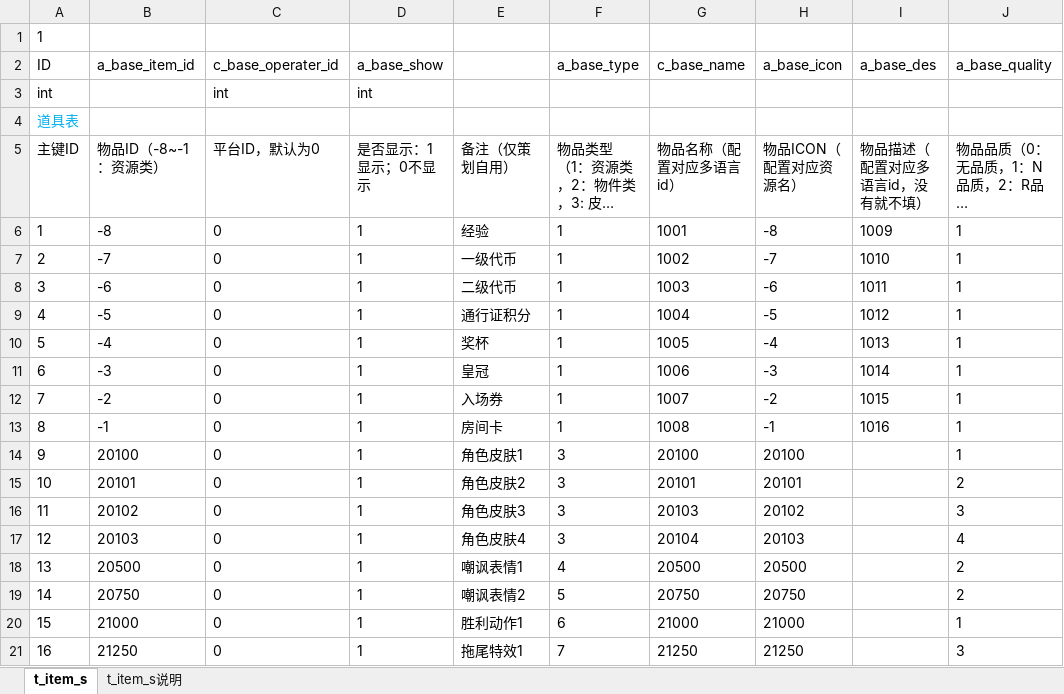
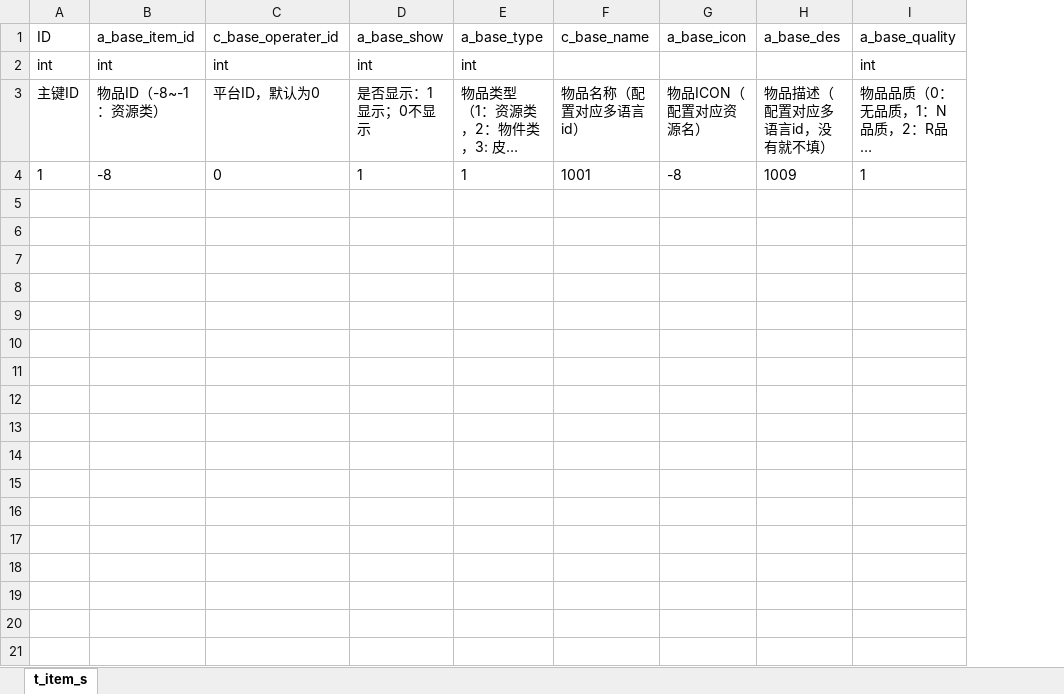
Before and after one commit to vimcoders/go-driver, an Excel workbook: app/generator/xlsx/d_道具表(t_item).xlsx, sheet t_item_s, drawn as a sheet; long unchanged cells end in …; values as stored, in another font and other column widths than the file's, no borders; removed rows and columns are numbered as before the commit, all else as after; the diff names each change by its address in the sheet, - before the commit and + after, or states it on an @@ line.

```diff
--- a/app/generator/xlsx/d_道具表(t_item).xlsx (sheet t_item_s)
+++ b/app/generator/xlsx/d_道具表(t_item).xlsx (sheet t_item_s)
-sheet tab: t_item_s说明
-column E, rows 5-6: 备注（仅策划自用） | 经验
-row 1: 1
-B2 (a_base_item_id): (empty)
+B2 (a_base_item_id): int
-E2 (a_base_type): (empty)
+E2 (a_base_type): int
-I2 (a_base_quality): (empty)
+I2 (a_base_quality): int
-row 4: 道具表
-row 7: 2 | -7 | 0 | 1 | 一级代币 | 1 | 1002 | -7 | 1010 | 1
-row 8: 3 | -6 | 0 | 1 | 二级代币 | 1 | 1003 | -6 | 1011 | 1
-row 9: 4 | -5 | 0 | 1 | 通行证积分 | 1 | 1004 | -5 | 1012 | 1
-row 10: 5 | -4 | 0 | 1 | 奖杯 | 1 | 1005 | -4 | 1013 | 1
-row 11: 6 | -3 | 0 | 1 | 皇冠 | 1 | 1006 | -3 | 1014 | 1
-row 12: 7 | -2 | 0 | 1 | 入场券 | 1 | 1007 | -2 | 1015 | 1
-row 13: 8 | -1 | 0 | 1 | 房间卡 | 1 | 1008 | -1 | 1016 | 1
-row 14: 9 | 20100 | 0 | 1 | 角色皮肤1 | 3 | 20100 | 20100 |  | 1
-row 15: 10 | 20101 | 0 | 1 | 角色皮肤2 | 3 | 20101 | 20101 |  | 2
-row 16: 11 | 20102 | 0 | 1 | 角色皮肤3 | 3 | 20103 | 20102 |  | 3
-row 17: 12 | 20103 | 0 | 1 | 角色皮肤4 | 3 | 20104 | 20103 |  | 4
-row 18: 13 | 20500 | 0 | 1 | 嘲讽表情1 | 4 | 20500 | 20500 |  | 2
-row 19: 14 | 20750 | 0 | 1 | 嘲讽表情2 | 5 | 20750 | 20750 |  | 2
-row 20: 15 | 21000 | 0 | 1 | 胜利动作1 | 6 | 21000 | 21000 |  | 1
-row 21: 16 | 21250 | 0 | 1 | 拖尾特效1 | 7 | 21250 | 21250 |  | 3
```
Also changed, not shown: 58 other files.
